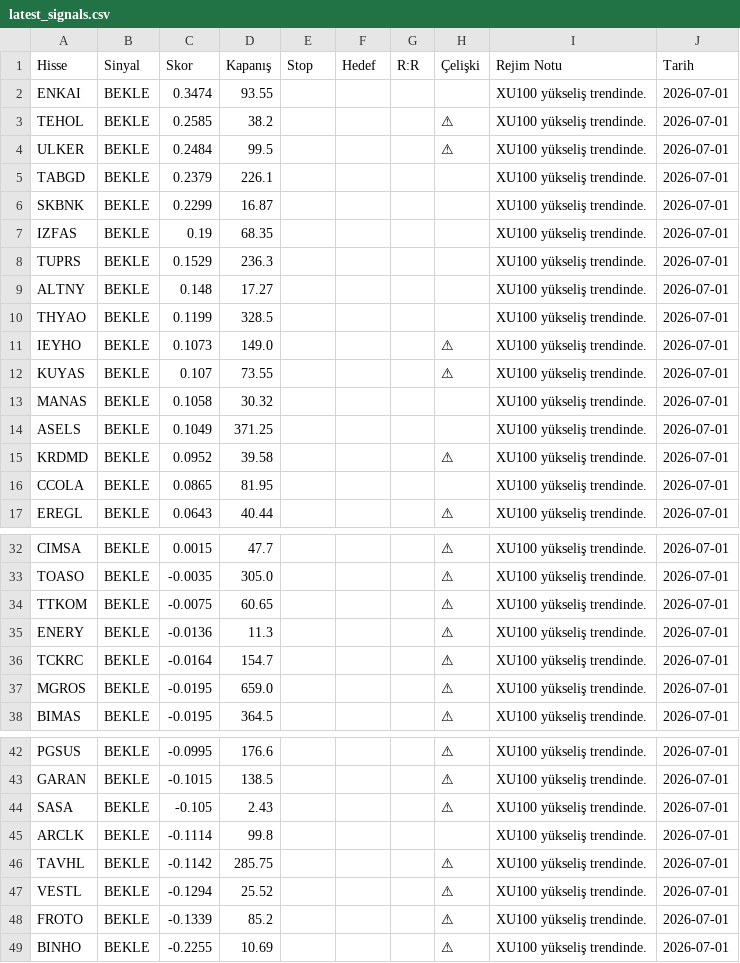
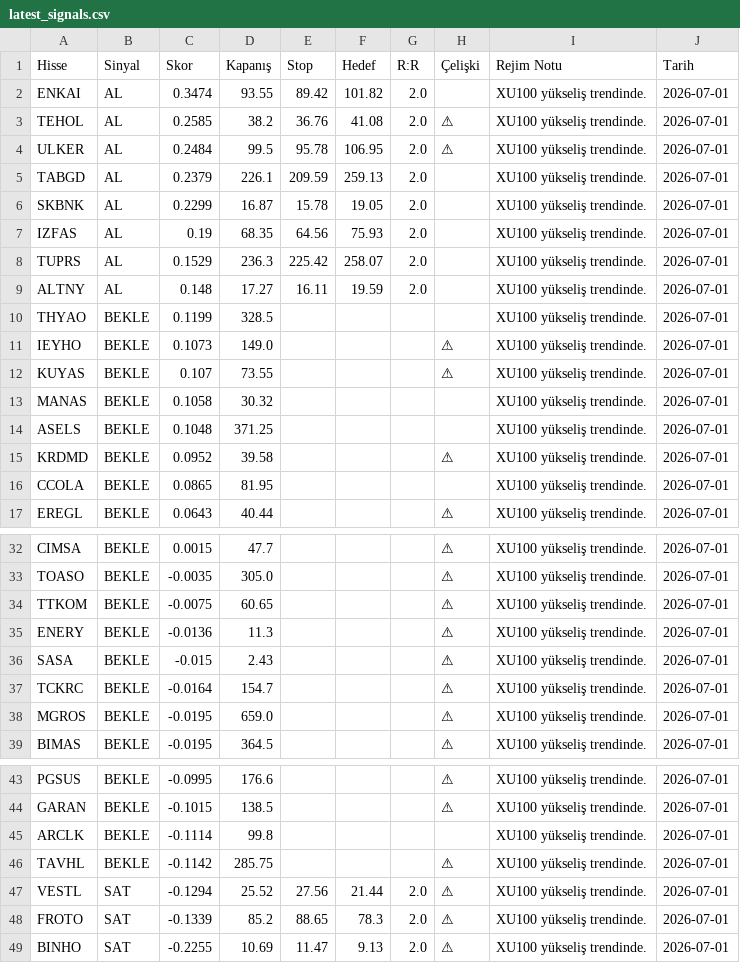
Before and after one commit to thimotheyone-dev/bist-night-analyst-claude-, a CSV file: data/processed/latest_signals.csv, drawn as a sheet; only a part is shown, gaps mark what is left out; removed rows and columns are numbered as before the commit, all else as after; the diff names each change by its address in the sheet, - before the commit and + after, or states it on an @@ line.

```diff
--- a/data/processed/latest_signals.csv
+++ b/data/processed/latest_signals.csv
-B2:B9 (Sinyal): BEKLE
+B2:B9 (Sinyal): AL
-E2 (Stop): (empty)
+E2 (Stop): 89.42
-F2 (Hedef): (empty)
+F2 (Hedef): 101.82
-G2:G9 (R:R): (empty)
+G2:G9 (R:R): 2.0
-E3 (Stop): (empty)
+E3 (Stop): 36.76
-F3 (Hedef): (empty)
+F3 (Hedef): 41.08
-E4 (Stop): (empty)
+E4 (Stop): 95.78
-F4 (Hedef): (empty)
+F4 (Hedef): 106.95
-E5 (Stop): (empty)
+E5 (Stop): 209.59
-F5 (Hedef): (empty)
+F5 (Hedef): 259.13
-E6 (Stop): (empty)
+E6 (Stop): 15.78
-F6 (Hedef): (empty)
+F6 (Hedef): 19.05
-E7 (Stop): (empty)
+E7 (Stop): 64.56
-F7 (Hedef): (empty)
+F7 (Hedef): 75.93
-E8 (Stop): (empty)
+E8 (Stop): 225.42
-F8 (Hedef): (empty)
+F8 (Hedef): 258.07
-E9 (Stop): (empty)
+E9 (Stop): 16.11
-F9 (Hedef): (empty)
+F9 (Hedef): 19.59
-C14 (Skor): 0.1049
+C14 (Skor): 0.1048
+row 36: SASA | BEKLE | -0.015 | 2.43 |  |  |  | ⚠ | XU100 yükseliş trendinde. | 2026-07-01
-row 44: SASA | BEKLE | -0.105 | 2.43 |  |  |  | ⚠ | XU100 yükseliş trendinde. | 2026-07-01
-B47:B49 (Sinyal): BEKLE
+B47:B49 (Sinyal): SAT
-E47 (Stop): (empty)
+E47 (Stop): 27.56
-F47 (Hedef): (empty)
+F47 (Hedef): 21.44
-G47:G49 (R:R): (empty)
+G47:G49 (R:R): 2.0
-E48 (Stop): (empty)
+E48 (Stop): 88.65
-F48 (Hedef): (empty)
+F48 (Hedef): 78.3
-E49 (Stop): (empty)
+E49 (Stop): 11.47
-F49 (Hedef): (empty)
+F49 (Hedef): 9.13
```
Also changed, not shown: data/processed/predictions_log.csv.
